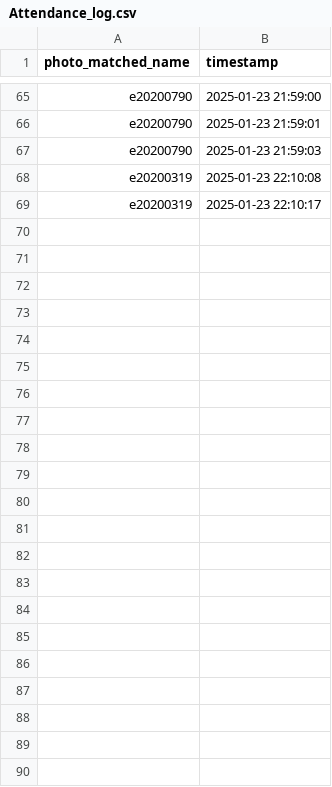
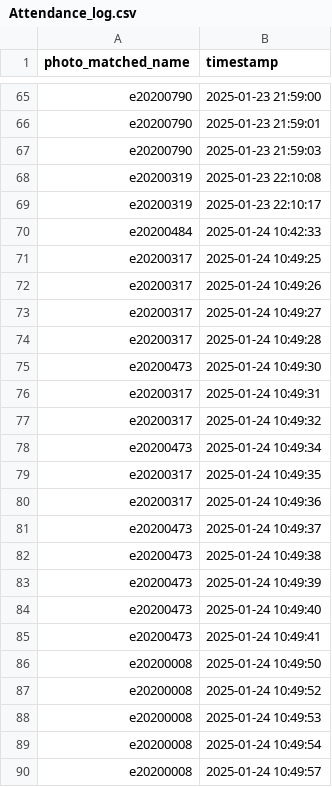
Before and after one commit to Mony-Ratanak/RealTimeFaceRecognitionGroup3, a CSV file: Attendance_log.csv, drawn as a sheet; only a part is shown, gaps mark what is left out; the diff names each change by its address in the sheet, - before the commit and + after, or states it on an @@ line.

```diff
--- a/Attendance_log.csv
+++ b/Attendance_log.csv
+row 70: e20200484 | 2025-01-24 10:42:33
+row 71: e20200317 | 2025-01-24 10:49:25
+row 72: e20200317 | 2025-01-24 10:49:26
+row 73: e20200317 | 2025-01-24 10:49:27
+row 74: e20200317 | 2025-01-24 10:49:28
+row 75: e20200473 | 2025-01-24 10:49:30
+row 76: e20200317 | 2025-01-24 10:49:31
+row 77: e20200317 | 2025-01-24 10:49:32
+row 78: e20200473 | 2025-01-24 10:49:34
+row 79: e20200317 | 2025-01-24 10:49:35
+row 80: e20200317 | 2025-01-24 10:49:36
+row 81: e20200473 | 2025-01-24 10:49:37
+row 82: e20200473 | 2025-01-24 10:49:38
+row 83: e20200473 | 2025-01-24 10:49:39
+row 84: e20200473 | 2025-01-24 10:49:40
+row 85: e20200473 | 2025-01-24 10:49:41
+row 86: e20200008 | 2025-01-24 10:49:50
+row 87: e20200008 | 2025-01-24 10:49:52
+row 88: e20200008 | 2025-01-24 10:49:53
+row 89: e20200008 | 2025-01-24 10:49:54
+row 90: e20200008 | 2025-01-24 10:49:57
```
Also changed, not shown: 2 other files.
